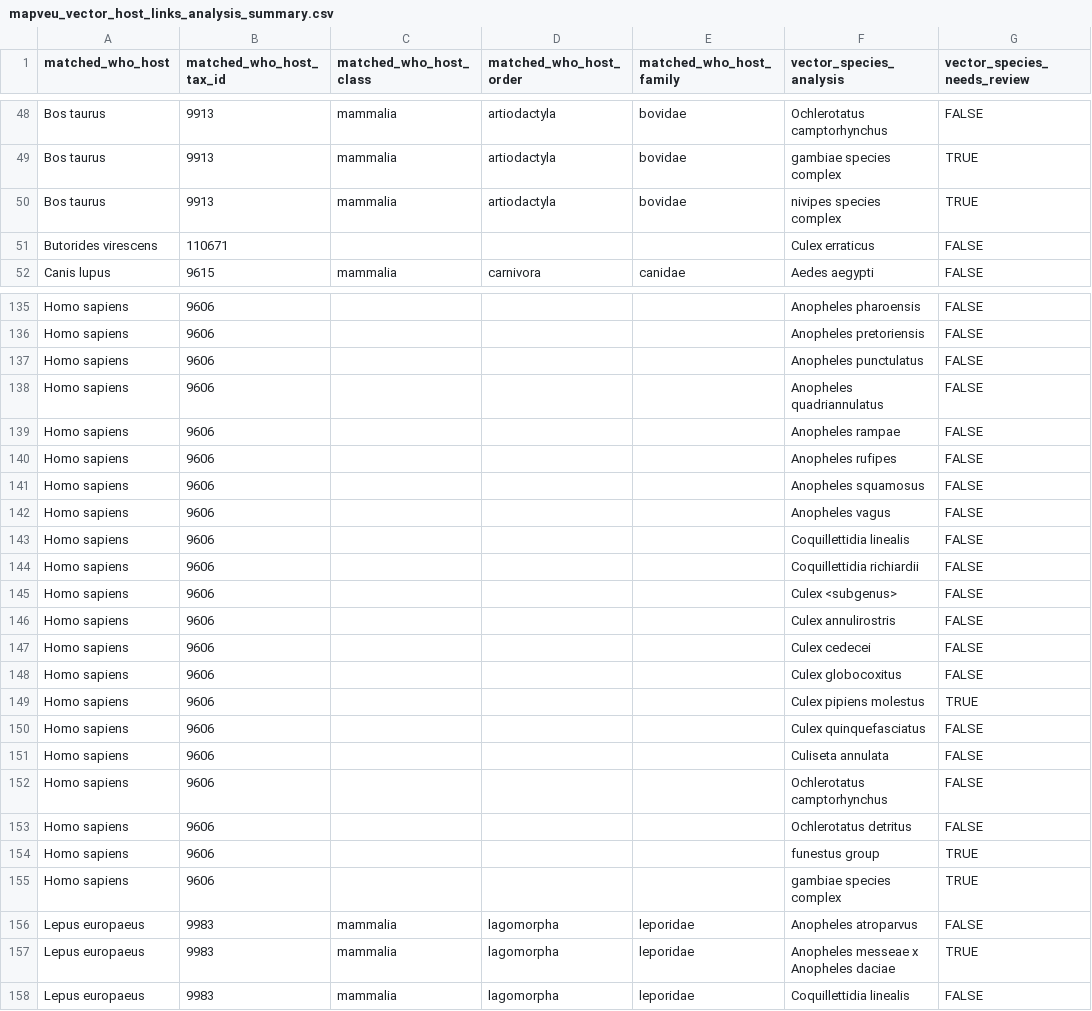
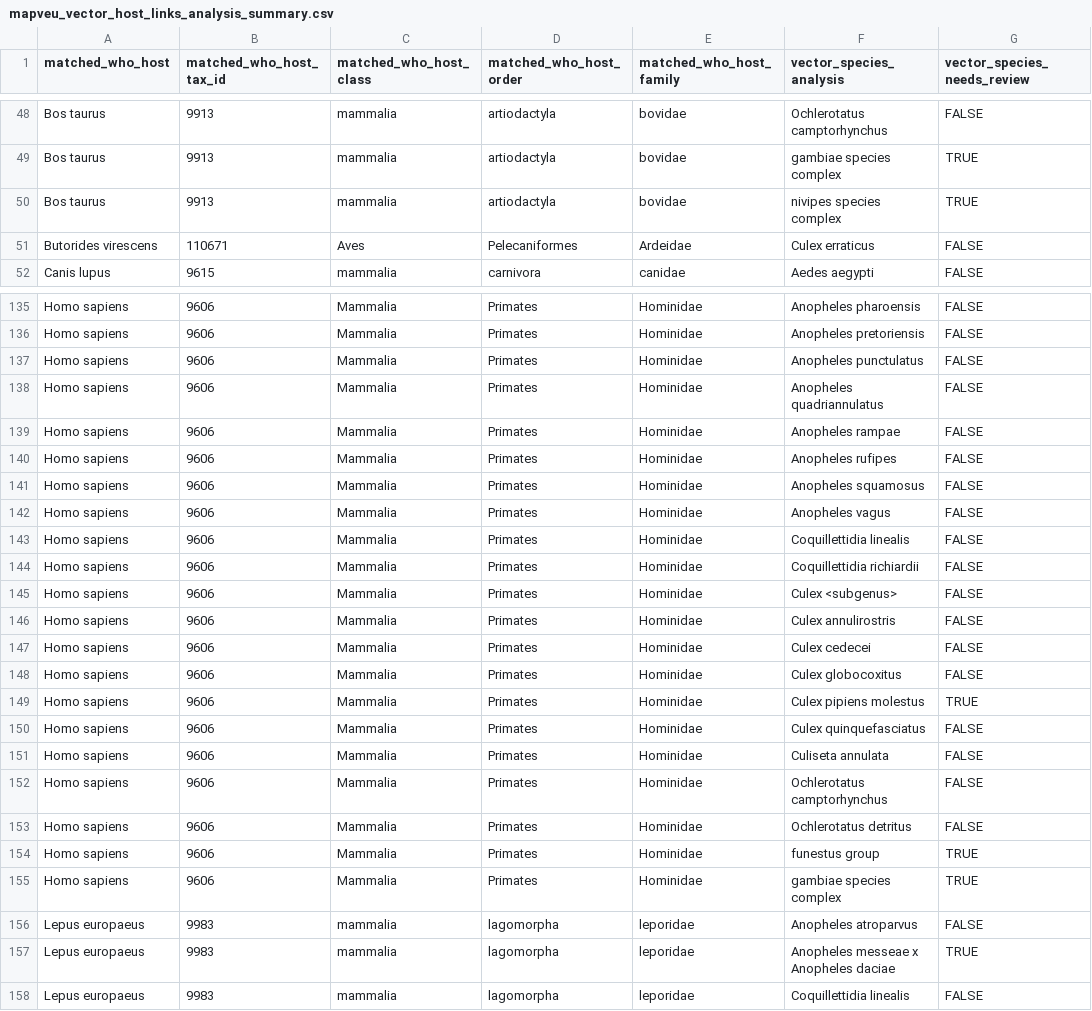
Before and after one commit to BioDivHealth/pathogen-associations, a CSV file: pathogen_association_data/staged/mapveu/outputs/mapveu_vector_host_links_analysis_summary.csv, drawn as a sheet; only a part is shown, gaps mark what is left out; the diff covers the shown part only; the diff names each change by its address in the sheet, - before the commit and + after, or states it on an @@ line.

```diff
--- a/pathogen_association_data/staged/mapveu/outputs/mapveu_vector_host_links_analysis_summary.csv
+++ b/pathogen_association_data/staged/mapveu/outputs/mapveu_vector_host_links_analysis_summary.csv
-C51 (matched_who_host_class): (empty)
+C51 (matched_who_host_class): Aves
-D51 (matched_who_host_order): (empty)
+D51 (matched_who_host_order): Pelecaniformes
-E51 (matched_who_host_family): (empty)
+E51 (matched_who_host_family): Ardeidae
-C135:C155 (matched_who_host_class): (empty)
+C135:C155 (matched_who_host_class): Mammalia
-D135:D155 (matched_who_host_order): (empty)
+D135:D155 (matched_who_host_order): Primates
-E135:E155 (matched_who_host_family): (empty)
+E135:E155 (matched_who_host_family): Hominidae
```
Also changed, not shown: 96 edited cells elsewhere in this file.
